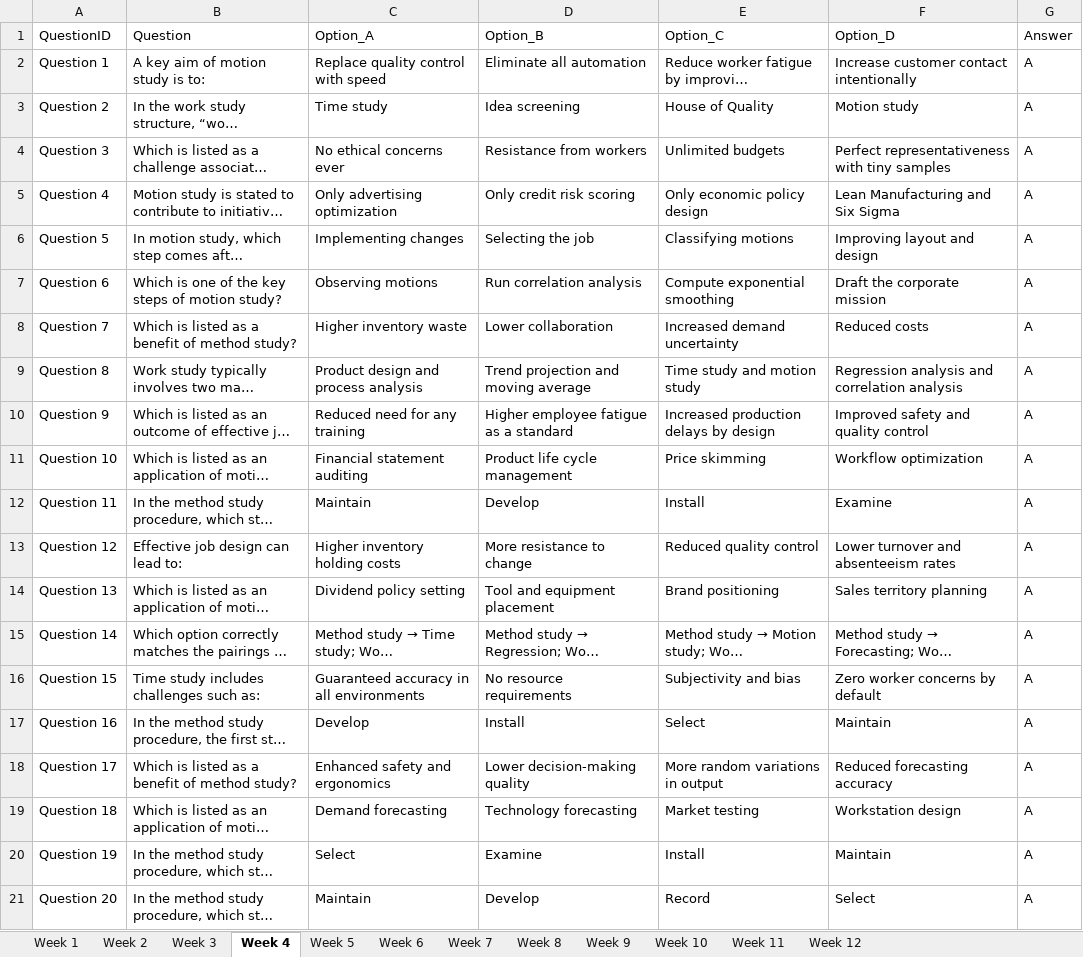
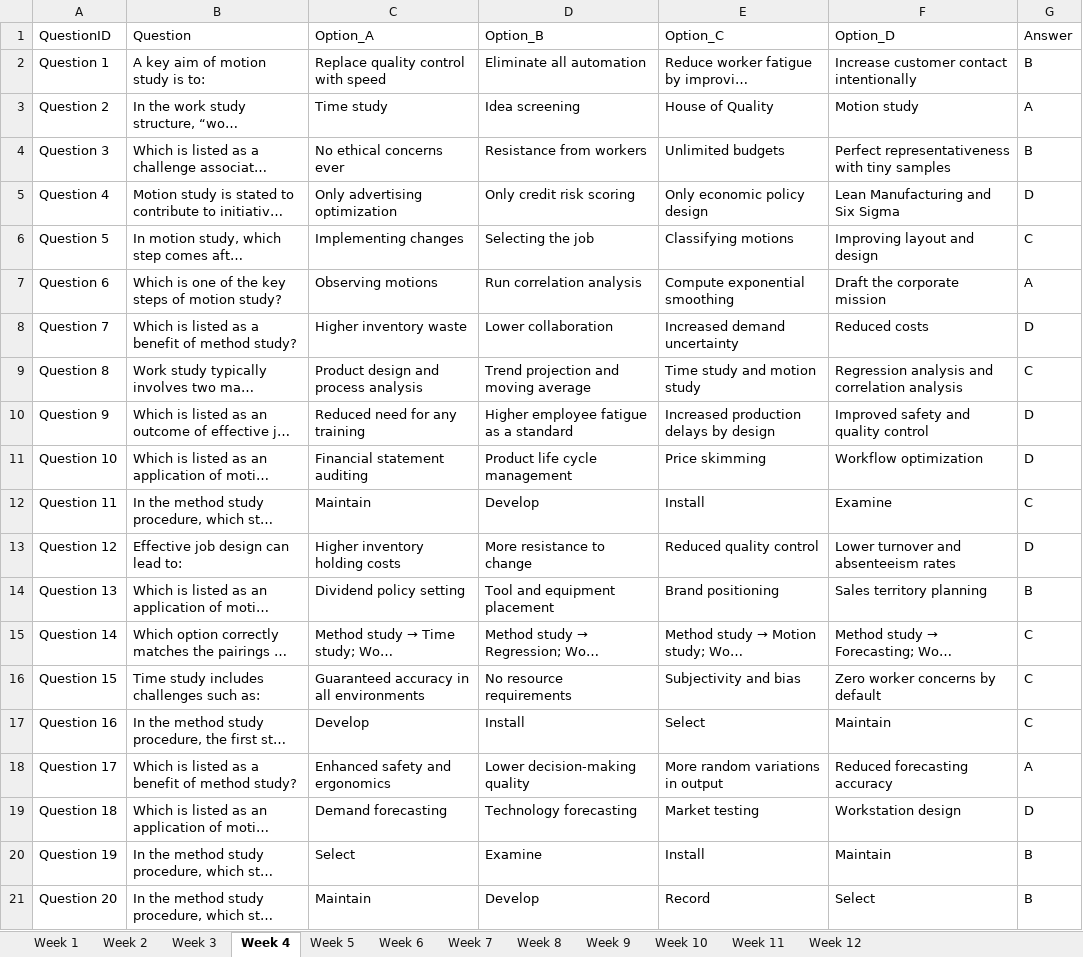
Before and after one commit to rsk-avcce/mba_quiz, an Excel workbook: Data/OM/OM_Quizzes.xlsx, sheet Week 4, drawn as a sheet; long unchanged cells end in …; values as stored, in another font and other column widths than the file's, no borders; table styles not drawn; the diff names each change by its address in the sheet, - before the commit and + after, or states it on an @@ line.

Commit message:
Updated Answer keys fpr HRM, MM, OM, FM

```diff
--- a/Data/OM/OM_Quizzes.xlsx (sheet Week 4)
+++ b/Data/OM/OM_Quizzes.xlsx (sheet Week 4)
-G2 (Answer): A
+G2 (Answer): B
-G4 (Answer): A
+G4 (Answer): B
-G5 (Answer): A
+G5 (Answer): D
-G6 (Answer): A
+G6 (Answer): C
-G8 (Answer): A
+G8 (Answer): D
-G9 (Answer): A
+G9 (Answer): C
-G10:G11 (Answer): A
+G10:G11 (Answer): D
-G12 (Answer): A
+G12 (Answer): C
-G13 (Answer): A
+G13 (Answer): D
-G14 (Answer): A
+G14 (Answer): B
-G15:G17 (Answer): A
+G15:G17 (Answer): C
-G19 (Answer): A
+G19 (Answer): D
-G20:G21 (Answer): A
+G20:G21 (Answer): B
```
Also changed, not shown: sheet Week 6, sheet Week 12, sheet Week 1, sheet Week 3, sheet Week 11, sheet Week 8, 5 more sheets, Data/FM/FM_Quizzes.xlsx, Data/HRM/HRM_Quizzes.xlsx, 1 other file.
